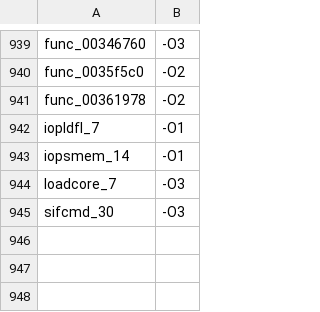
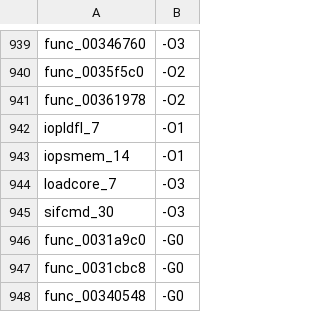
Before and after one commit to USED255/artonelico2-decomp, a TSV file: config/source_flags.tsv, drawn as a sheet; only a part is shown, gaps mark what is left out.

Commit message:
feat(cri): land 3 CRI-recovered functions (memcpy2, adxf_wait_1ms, AIFF_GetInfo) + per-source compiler map
- config/compiler_map.tsv: per-source compiler (game=ee-gcc 3.2 / cri=ee-gcc 2.96);
  compile_sources.py honours it, build_hybrid.sh reads EE_GCC_CRI/GCC_CRI
- 3 sources recovered from recvx-decomp (MIT) and verified byte-exact under
  ee-gcc 2.96 -O2 -G0 -falign-functions=4 -ffunction-sections (AIFF_GetInfo 908 B)
- matched_symbols: 2740 -> 2743

```diff
--- a/config/source_flags.tsv
+++ b/config/source_flags.tsv
@@ -945 +945,4 @@ loadcore_7	-O3
 sifcmd_30	-O3
+func_0031a9c0	-G0
+func_0031cbc8	-G0
+func_00340548	-G0
```
Also changed, not shown: 9 other files.
